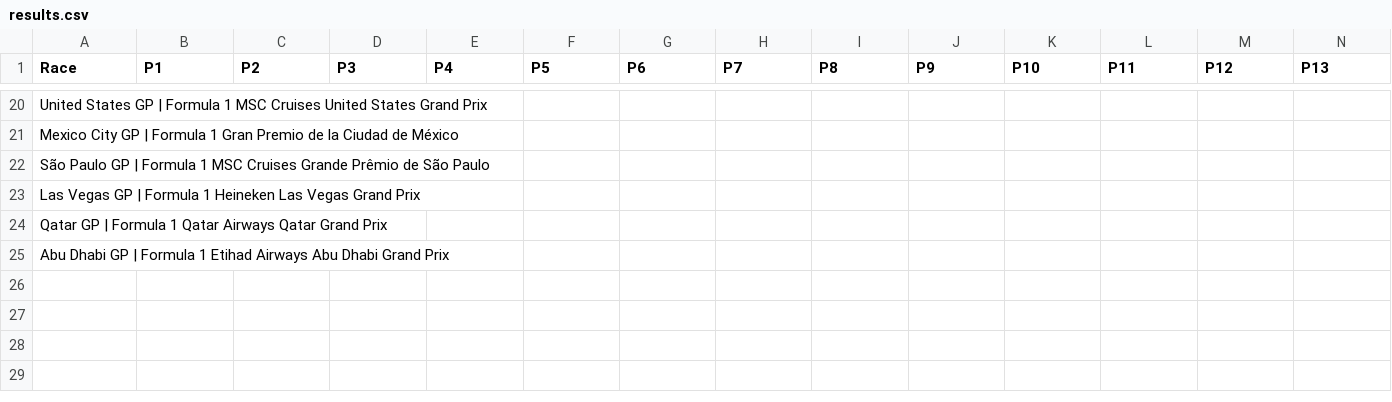
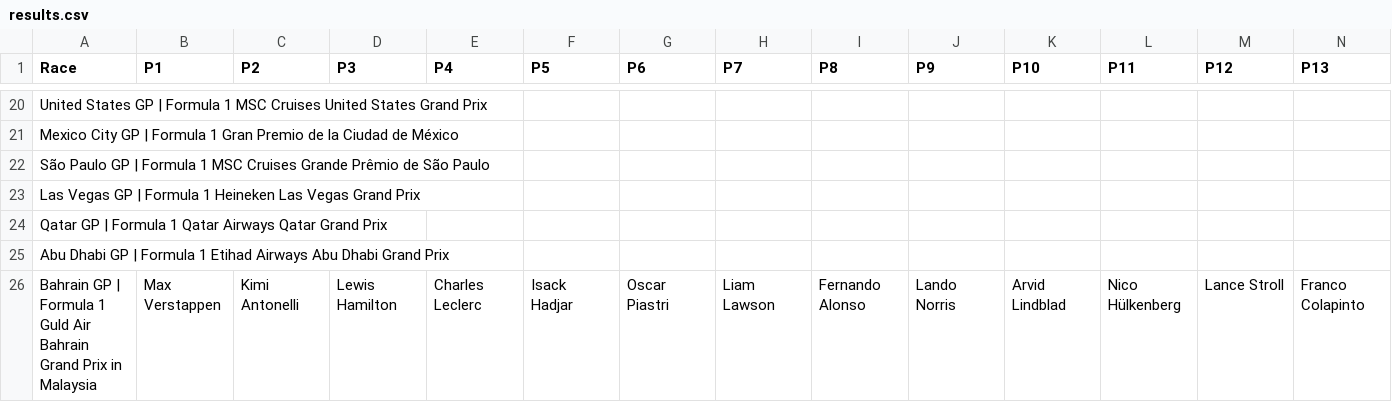
Before and after one commit to MrMarsEleven/f1predictions, a CSV file: results.csv, drawn as a sheet; only a part is shown, gaps mark what is left out; rows hold the shown columns only; the diff names each change by its address in the sheet, - before the commit and + after, or states it on an @@ line.

```diff
--- a/results.csv
+++ b/results.csv
+row 26: Bahrain GP | Formula 1 Guld Air Bahrain Grand Prix in Malaysia | Max Verstappen | Kimi Antonelli | Lewis Hamilton | Charles Leclerc | Isack Hadjar | Oscar Piastri | Liam Lawson | Fernando Alonso | Lando Norris | Arvid Lindblad | Nico Hülkenberg | Lance Stroll | Franco Colapinto
```
Also changed, not shown: race_scores.csv, 1 other file.
